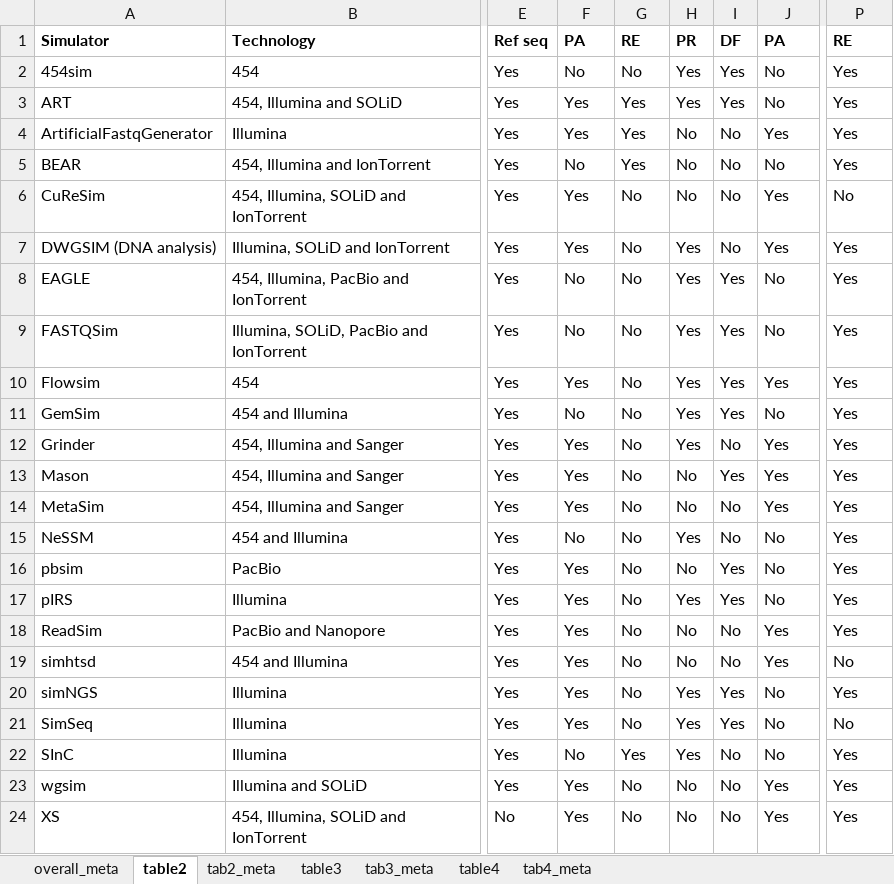
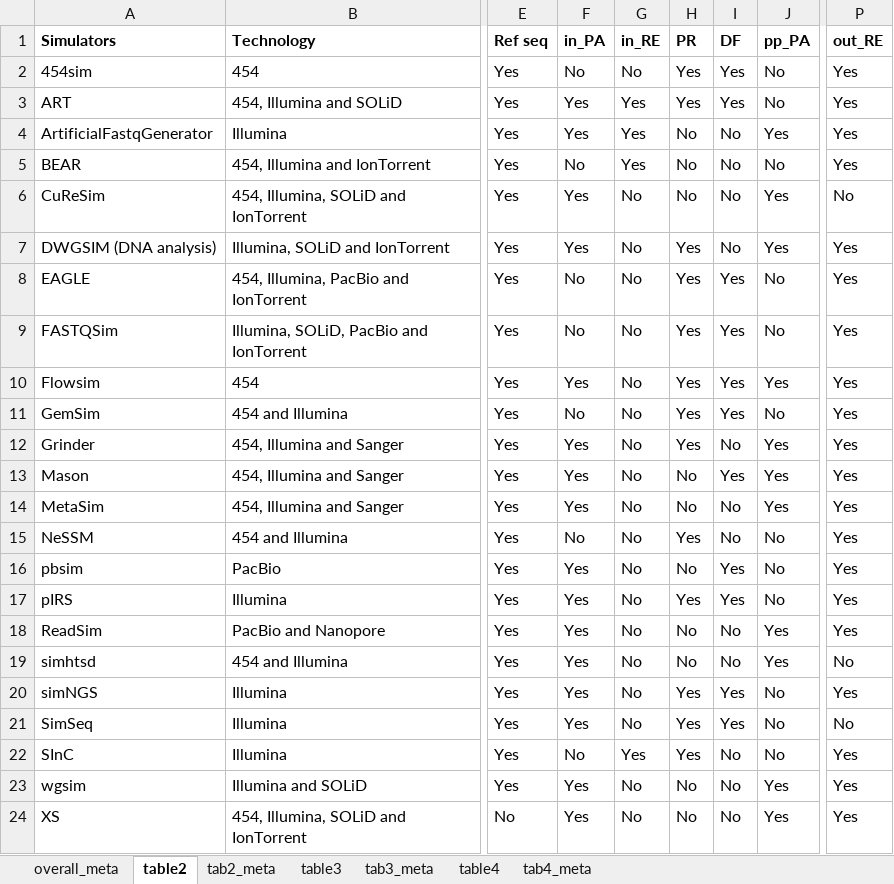
Before and after one commit to lucasnell/mol_ecol, an Excel workbook: ngs_simulators.xlsx, sheet table2, drawn as a sheet; only a part is shown, gaps mark what is left out; values as stored, in another font and other column widths than the file's, no borders; the diff names each change by its address in the sheet, - before the commit and + after, or states it on an @@ line.

Commit message:
Updated simulator choices, many restriction enzymes still present

```diff
--- a/ngs_simulators.xlsx (sheet table2)
+++ b/ngs_simulators.xlsx (sheet table2)
-A1: Simulator
+A1: Simulators
-F1: PA
+F1: in_PA
-G1: RE
+G1: in_RE
-J1: PA
+J1: pp_PA
-P1: RE
+P1: out_RE
```
Also changed, not shown: 5 other files.
